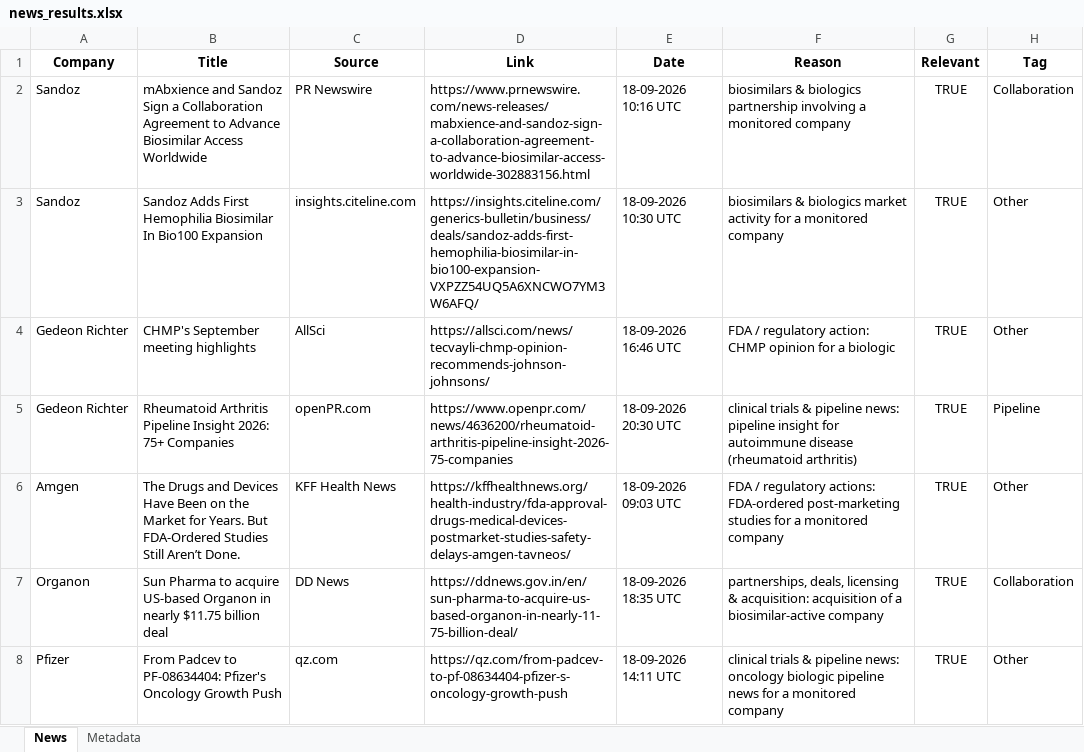
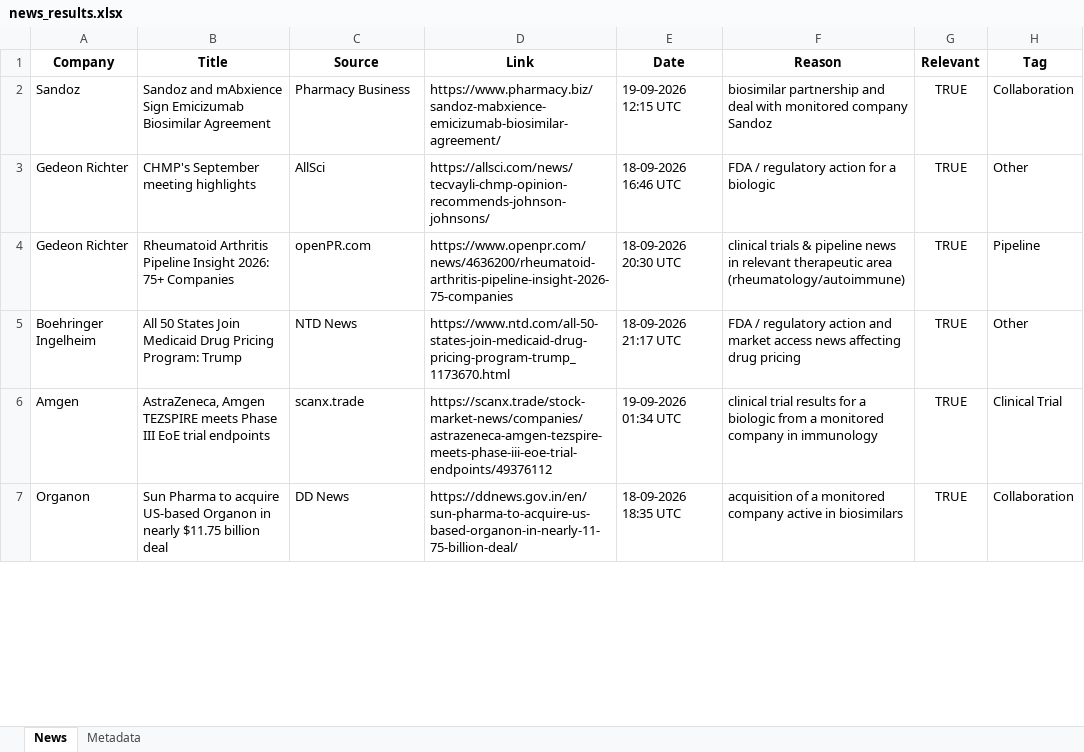
Before and after one commit to synapseKrishna/Ved, an Excel workbook: news_results.xlsx, sheet News, drawn as a sheet; only a part is shown; values as stored, in another font and other column widths than the file's, no borders; removed rows and columns are numbered as before the commit, all else as after; the diff covers the shown part only; the diff names each change by its address in the sheet, - before the commit and + after, or states it on an @@ line.

```diff
--- a/news_results.xlsx (sheet News)
+++ b/news_results.xlsx (sheet News)
-B2 (Title): mAbxience and Sandoz Sign a Collaboration Agreement to Advance Biosimilar Access Worldwide
+B2 (Title): Sandoz and mAbxience Sign Emicizumab Biosimilar Agreement
-C2 (Source): PR Newswire
+C2 (Source): Pharmacy Business
-D2 (Link): https://www.prnewswire.com/news-releases/mabxience-and-sandoz-sign-a-collaboration-agreement-to-advance-biosimilar-access-worldwide-302883156.html
+D2 (Link): https://www.pharmacy.biz/sandoz-mabxience-emicizumab-biosimilar-agreement/
-E2 (Date): 18-09-2026 10:16 UTC
+E2 (Date): 19-09-2026 12:15 UTC
-F2 (Reason): biosimilars & biologics partnership involving a monitored company
+F2 (Reason): biosimilar partnership and deal with monitored company Sandoz
-row 3: Sandoz | Sandoz Adds First Hemophilia Biosimilar In Bio100 Expansion | insights.citeline.com | https://insights.citeline.com/generics-bulletin/business/deals/sandoz-adds-first-hemophilia-biosimilar-in-bio100-expansion-VXPZZ54UQ5A6XNCWO7YM3W6AFQ/ | 18-09-2026 10:30 UTC | biosimilars & biologics market activity for a monitored company | TRUE | Other
-F3 (Reason): FDA / regulatory action: CHMP opinion for a biologic
+F3 (Reason): FDA / regulatory action for a biologic
-F4 (Reason): …& pipeline news: pipeline insight for autoimmune disease (rheumatoid arthritis)
+F4 (Reason): …& pipeline news in relevant therapeutic area (rheumatology/autoimmune)
-row 6: Amgen | The Drugs and Devices Have Been on the Market for Years. But FDA-Ordered Studies Still Aren’t Done. | KFF Health News | https://kffhealthnews.org/health-industry/fda-approval-drugs-medical-devices-postmarket-studies-safety-delays-amgen-tavneos/ | 18-09-2026 09:03 UTC | FDA / regulatory actions: FDA-ordered post-marketing studies for a monitored company | TRUE | Other
+row 5: Boehringer Ingelheim | All 50 States Join Medicaid Drug Pricing Program: Trump | NTD News | https://www.ntd.com/all-50-states-join-medicaid-drug-pricing-program-trump_1173670.html | 18-09-2026 21:17 UTC | FDA / regulatory action and market access news affecting drug pricing | TRUE | Other
+row 6: Amgen | AstraZeneca, Amgen TEZSPIRE meets Phase III EoE trial endpoints | scanx.trade | https://scanx.trade/stock-market-news/companies/astrazeneca-amgen-tezspire-meets-phase-iii-eoe-trial-endpoints/49376112 | 19-09-2026 01:34 UTC | clinical trial results for a biologic from a monitored company in immunology | TRUE | Clinical Trial
-F7 (Reason): partnerships, deals, licensing & acquisition: acquisition of a biosimilar-active company
+F7 (Reason): acquisition of a monitored company active in biosimilars
-row 8: Pfizer | From Padcev to PF-08634404: Pfizer's Oncology Growth Push | qz.com | https://qz.com/from-padcev-to-pf-08634404-pfizer-s-oncology-growth-push | 18-09-2026 14:11 UTC | clinical trials & pipeline news: oncology biologic pipeline news for a monitored company | TRUE | Other
```
Also changed, not shown: 7 added rows, 1 removed row and 29 edited cells elsewhere in this sheet, sheet Metadata, news_results_raw.xlsx.
